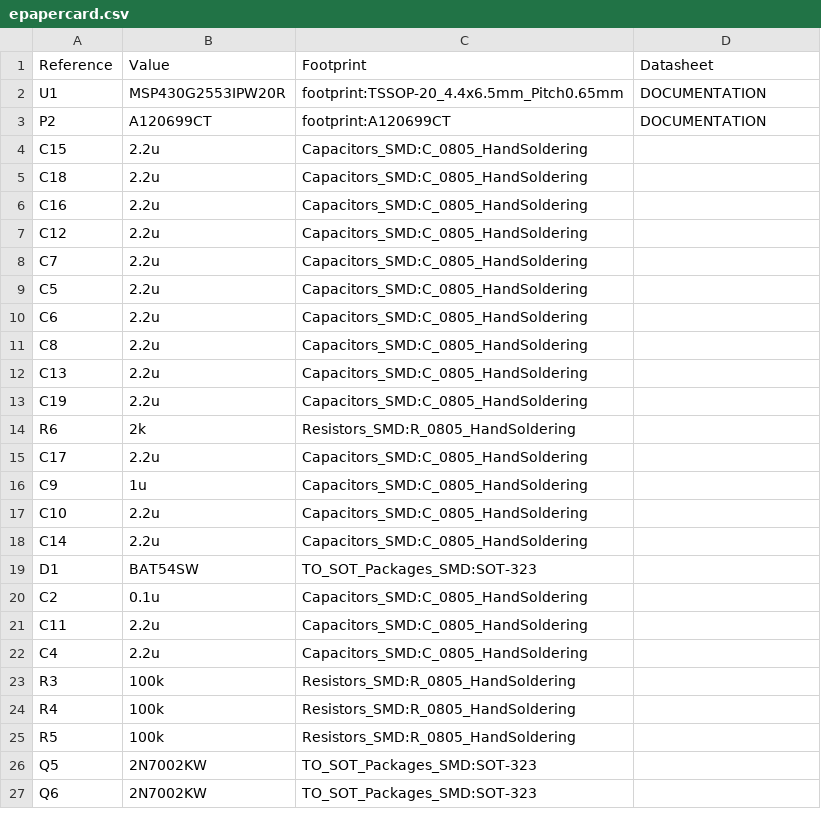
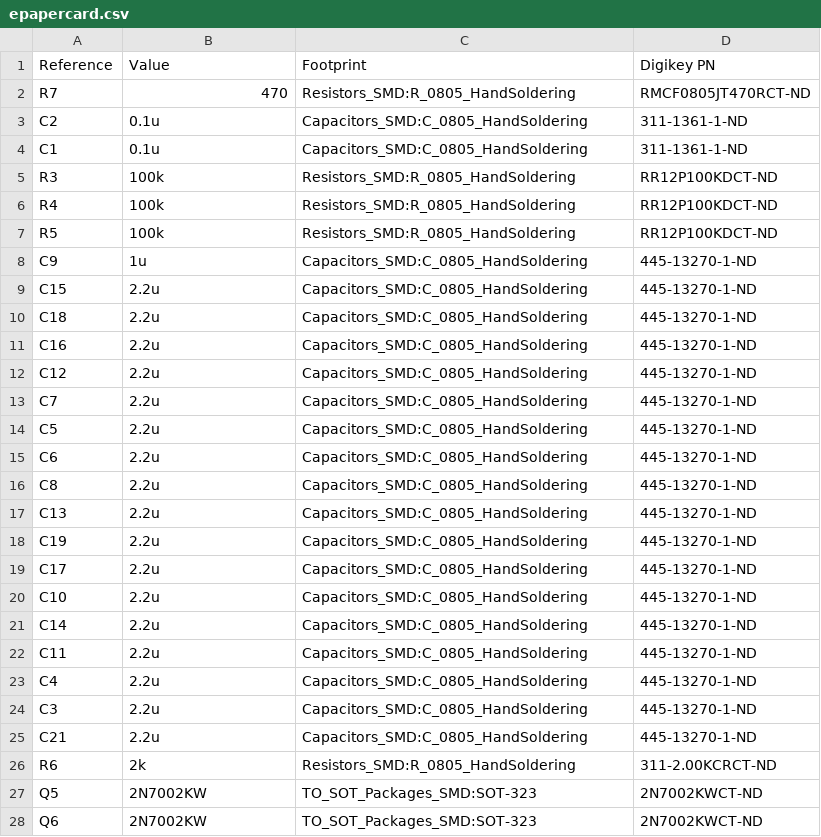
Before and after one commit to paulschow/epapercard, a CSV file: epapercard.csv, drawn as a sheet; only a part is shown; the diff covers the shown part only.

Commit message:
Added digikey part numbers

```diff
--- a/epapercard.csv
+++ b/epapercard.csv
@@ -1,27 +1,28 @@
-Reference, Value, Footprint, Datasheet
-U1,MSP430G2553IPW20R,footprint:TSSOP-20_4.4x6.5mm_Pitch0.65mm,DOCUMENTATION
-P2,A120699CT,footprint:A120699CT,DOCUMENTATION
-C15,2.2u,Capacitors_SMD:C_0805_HandSoldering,
-C18,2.2u,Capacitors_SMD:C_0805_HandSoldering,
-C16,2.2u,Capacitors_SMD:C_0805_HandSoldering,
-C12,2.2u,Capacitors_SMD:C_0805_HandSoldering,
-C7,2.2u,Capacitors_SMD:C_0805_HandSoldering,
-C5,2.2u,Capacitors_SMD:C_0805_HandSoldering,
-C6,2.2u,Capacitors_SMD:C_0805_HandSoldering,
-C8,2.2u,Capacitors_SMD:C_0805_HandSoldering,
-C13,2.2u,Capacitors_SMD:C_0805_HandSoldering,
-C19,2.2u,Capacitors_SMD:C_0805_HandSoldering,
-R6,2k,Resistors_SMD:R_0805_HandSoldering,
-C17,2.2u,Capacitors_SMD:C_0805_HandSoldering,
-C9,1u,Capacitors_SMD:C_0805_HandSoldering,
-C10,2.2u,Capacitors_SMD:C_0805_HandSoldering,
-C14,2.2u,Capacitors_SMD:C_0805_HandSoldering,
-D1,BAT54SW,TO_SOT_Packages_SMD:SOT-323,
-C2,0.1u,Capacitors_SMD:C_0805_HandSoldering,
-C11,2.2u,Capacitors_SMD:C_0805_HandSoldering,
-C4,2.2u,Capacitors_SMD:C_0805_HandSoldering,
-R3,100k,Resistors_SMD:R_0805_HandSoldering,
-R4,100k,Resistors_SMD:R_0805_HandSoldering,
-R5,100k,Resistors_SMD:R_0805_HandSoldering,
-Q5,2N7002KW,TO_SOT_Packages_SMD:SOT-323,
-Q6,2N7002KW,TO_SOT_Packages_SMD:SOT-323,
+Reference, Value, Footprint,Digikey PN
+R7,470,Resistors_SMD:R_0805_HandSoldering,RMCF0805JT470RCT-ND
+C2,0.1u,Capacitors_SMD:C_0805_HandSoldering,311-1361-1-ND
+C1,0.1u,Capacitors_SMD:C_0805_HandSoldering,311-1361-1-ND
+R3,100k,Resistors_SMD:R_0805_HandSoldering,RR12P100KDCT-ND
+R4,100k,Resistors_SMD:R_0805_HandSoldering,RR12P100KDCT-ND
+R5,100k,Resistors_SMD:R_0805_HandSoldering,RR12P100KDCT-ND
+C9,1u,Capacitors_SMD:C_0805_HandSoldering,445-13270-1-ND
+C15,2.2u,Capacitors_SMD:C_0805_HandSoldering,445-13270-1-ND
+C18,2.2u,Capacitors_SMD:C_0805_HandSoldering,445-13270-1-ND
+C16,2.2u,Capacitors_SMD:C_0805_HandSoldering,445-13270-1-ND
+C12,2.2u,Capacitors_SMD:C_0805_HandSoldering,445-13270-1-ND
+C7,2.2u,Capacitors_SMD:C_0805_HandSoldering,445-13270-1-ND
+C5,2.2u,Capacitors_SMD:C_0805_HandSoldering,445-13270-1-ND
+C6,2.2u,Capacitors_SMD:C_0805_HandSoldering,445-13270-1-ND
+C8,2.2u,Capacitors_SMD:C_0805_HandSoldering,445-13270-1-ND
+C13,2.2u,Capacitors_SMD:C_0805_HandSoldering,445-13270-1-ND
+C19,2.2u,Capacitors_SMD:C_0805_HandSoldering,445-13270-1-ND
+C17,2.2u,Capacitors_SMD:C_0805_HandSoldering,445-13270-1-ND
+C10,2.2u,Capacitors_SMD:C_0805_HandSoldering,445-13270-1-ND
+C14,2.2u,Capacitors_SMD:C_0805_HandSoldering,445-13270-1-ND
+C11,2.2u,Capacitors_SMD:C_0805_HandSoldering,445-13270-1-ND
+C4,2.2u,Capacitors_SMD:C_0805_HandSoldering,445-13270-1-ND
+C3,2.2u,Capacitors_SMD:C_0805_HandSoldering,445-13270-1-ND
+C21,2.2u,Capacitors_SMD:C_0805_HandSoldering,445-13270-1-ND
+R6,2k,Resistors_SMD:R_0805_HandSoldering,311-2.00KCRCT-ND
+Q5,2N7002KW,TO_SOT_Packages_SMD:SOT-323,2N7002KWCT-ND
+Q6,2N7002KW,TO_SOT_Packages_SMD:SOT-323,2N7002KWCT-ND
```
Also changed, not shown: 10 added rows, 12 removed rows and 4 edited cells elsewhere in this file.
